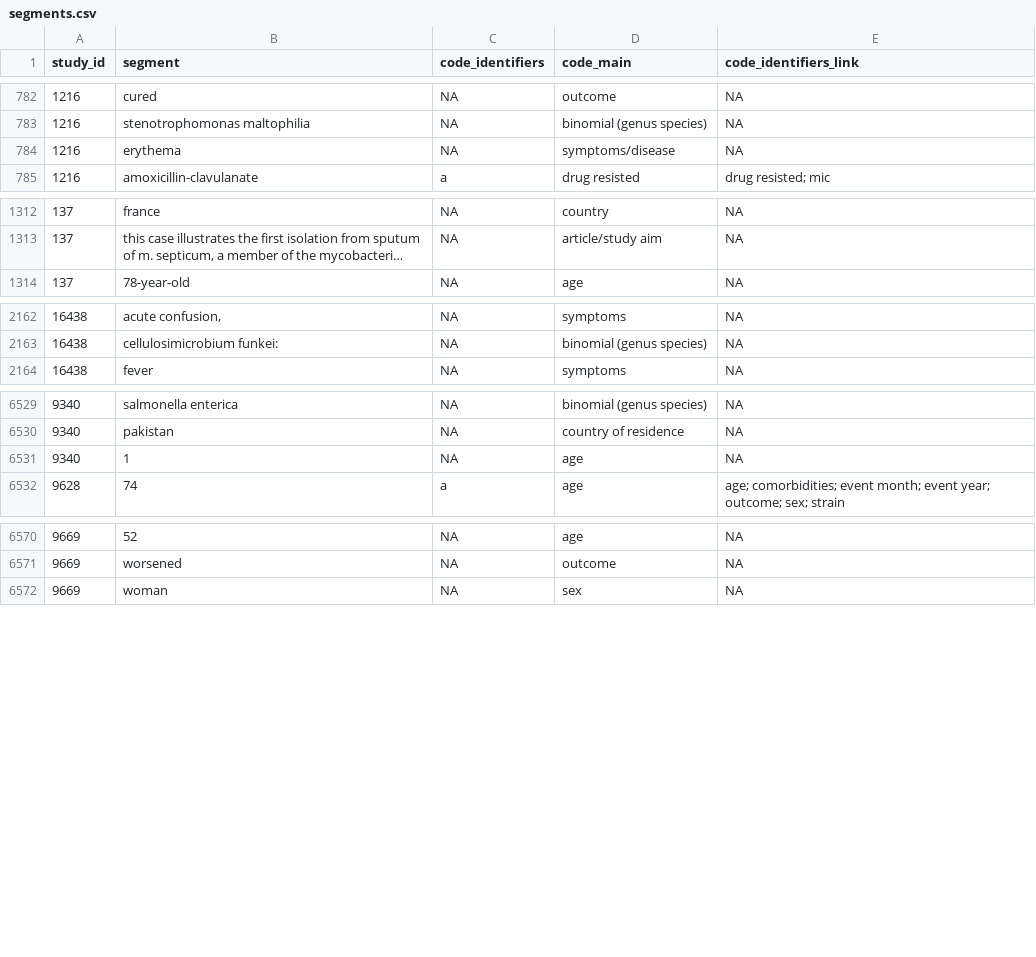
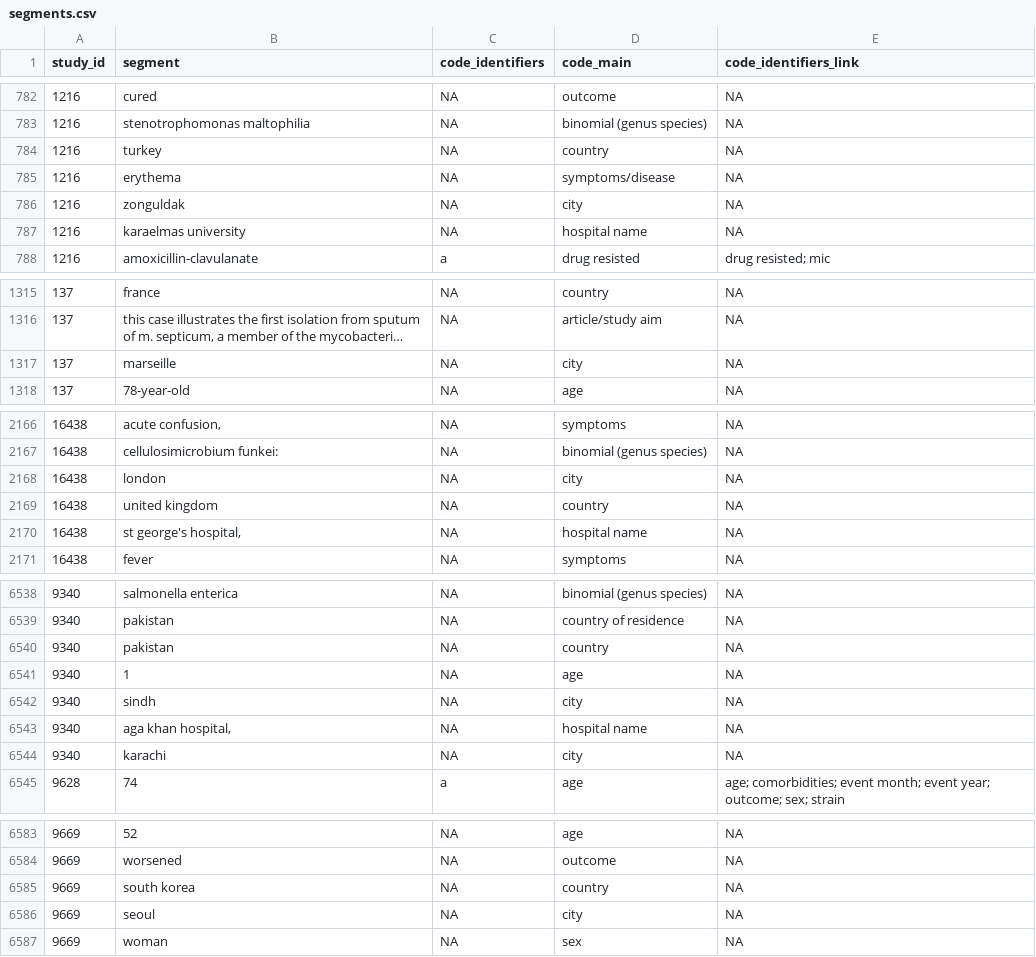
Before and after one commit to ecohealthalliance/amr-db, a CSV file: data/segments.csv, drawn as a sheet; only a part is shown, gaps mark what is left out; long unchanged cells end in …; the diff covers the shown part only; the diff names each change by its address in the sheet, - before the commit and + after, or states it on an @@ line.

```diff
--- a/data/segments.csv
+++ b/data/segments.csv
+row 784: 1216 | turkey | NA | country | NA
+row 786: 1216 | zonguldak | NA | city | NA
+row 787: 1216 | karaelmas university | NA | hospital name | NA
+row 1317: 137 | marseille | NA | city | NA
+row 2168: 16438 | london | NA | city | NA
+row 2169: 16438 | united kingdom | NA | country | NA
+row 2170: 16438 | st george's hospital, | NA | hospital name | NA
+row 6540: 9340 | pakistan | NA | country | NA
+row 6542: 9340 | sindh | NA | city | NA
+row 6543: 9340 | aga khan hospital, | NA | hospital name | NA
+row 6544: 9340 | karachi | NA | city | NA
+row 6585: 9669 | south korea | NA | country | NA
+row 6586: 9669 | seoul | NA | city | NA
```
Also changed, not shown: 2 added rows and 2 edited cells elsewhere in this file, data-raw/geocode_locations_complete.csv, data/events_db.csv, 6 other files.
